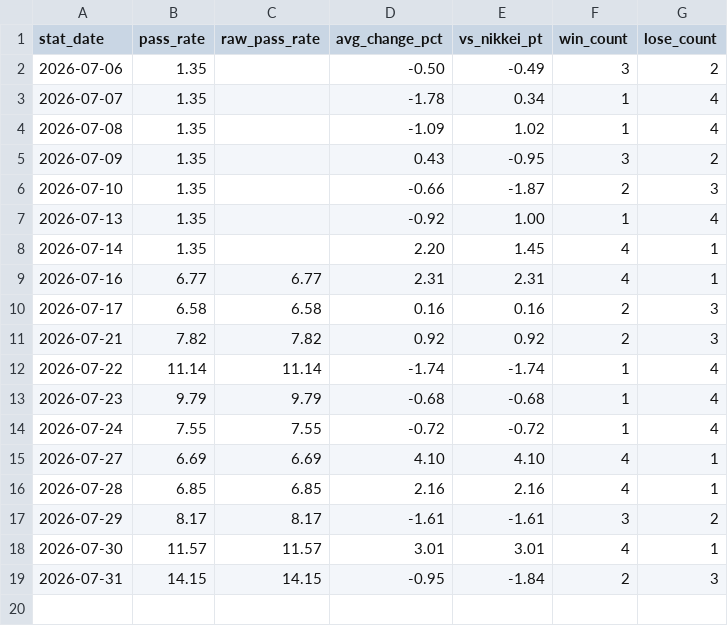
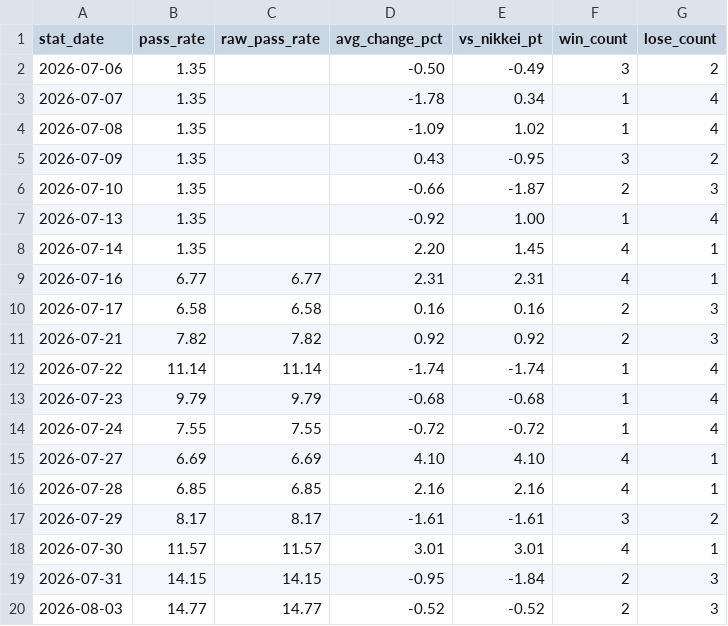
Before and after one commit to naotakars5-create/stock_report_bot, a CSV file: data/daily_stats.csv, drawn as a sheet; the diff names each change by its address in the sheet, - before the commit and + after, or states it on an @@ line.

```diff
--- a/data/daily_stats.csv
+++ b/data/daily_stats.csv
+row 20: 2026-08-03 | 14.77 | 14.77 | -0.52 | -0.52 | 2 | 3
```
Also changed, not shown: data/report_history.csv, 8 other files.
